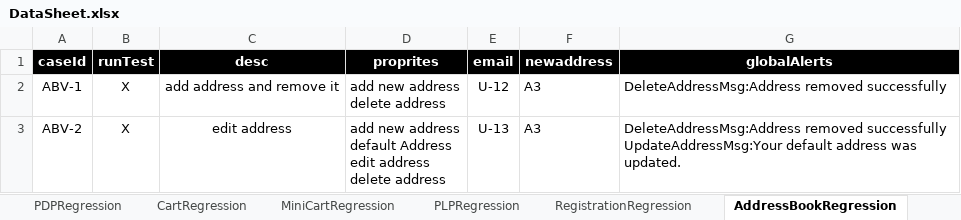
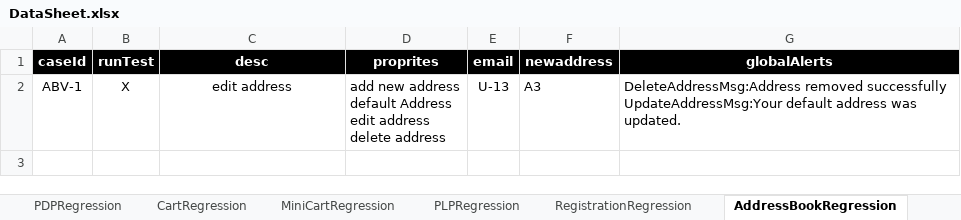
Before and after one commit to walahamad/CBISmoke, an Excel workbook: src/com/generic/config/DataSheet.xlsx, sheet AddressBookRegression, drawn as a sheet; values as stored, in another font and other column widths than the file's, no borders; removed rows and columns are numbered as before the commit, all else as after; ↵ is a line break in a cell; the diff names each change by its address in the sheet, - before the commit and + after, or states it on an @@ line.

```diff
--- a/src/com/generic/config/DataSheet.xlsx (sheet AddressBookRegression)
+++ b/src/com/generic/config/DataSheet.xlsx (sheet AddressBookRegression)
-row 2: ABV-1 | X | add address and remove it | add new address ↵ delete address | U-12 | A3 | DeleteAddressMsg:Address removed successfully
-A2 (caseId): ABV-2
+A2 (caseId): ABV-1
```
Also changed, not shown: sheet SetupRunners, sheet LoginRegression, sheet products, sheet OrderHistoryRegression, 13 other files.
